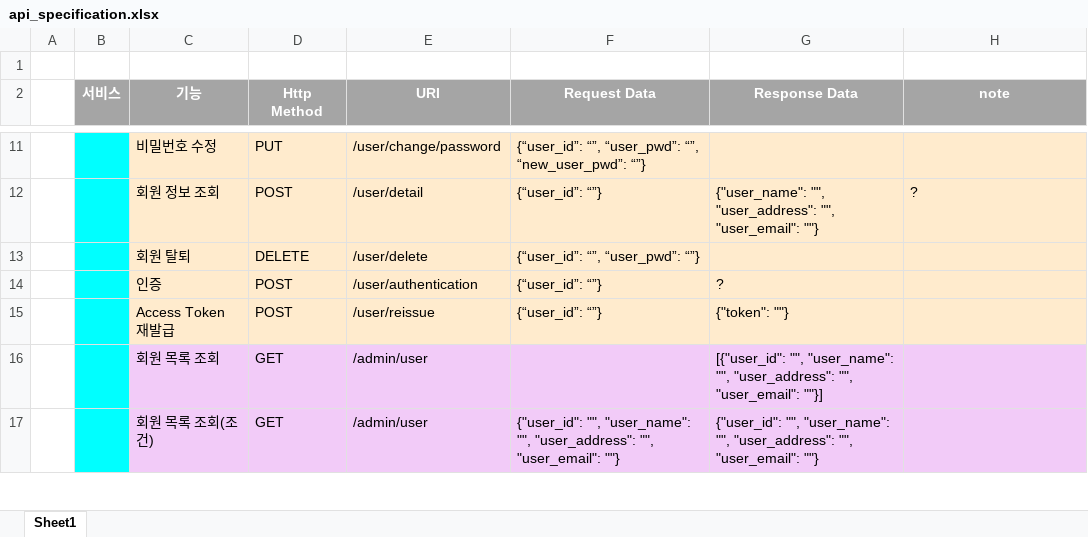
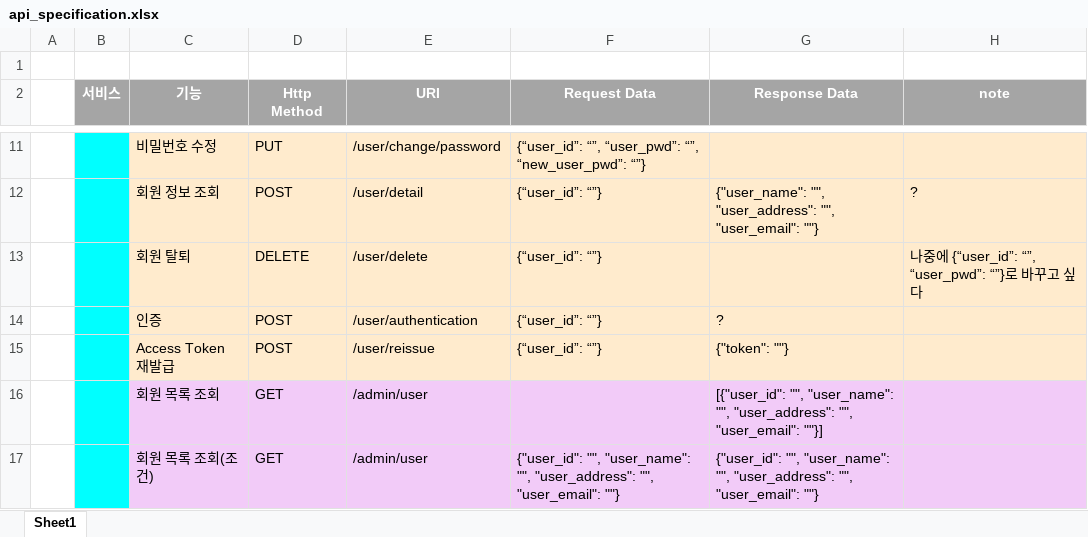
Before and after one commit to willow2150/SweetHome, an Excel workbook: BackEnd/src/main/resources/res/api_specification.xlsx, sheet Sheet1, drawn as a sheet; only a part is shown, gaps mark what is left out; values as stored, in another font and other column widths than the file's, no borders; the diff names each change by its address in the sheet, - before the commit and + after, or states it on an @@ line.

```diff
--- a/BackEnd/src/main/resources/res/api_specification.xlsx (sheet Sheet1)
+++ b/BackEnd/src/main/resources/res/api_specification.xlsx (sheet Sheet1)
-F13 (Request Data): {“user_id”: “”, “user_pwd”: “”}
+F13 (Request Data): {“user_id”: “”}
-H13 (note): (empty)
+H13 (note): 나중에 {“user_id”: “”, “user_pwd”: “”}로 바꾸고 싶다
```
Also changed, not shown: 6 other files.
